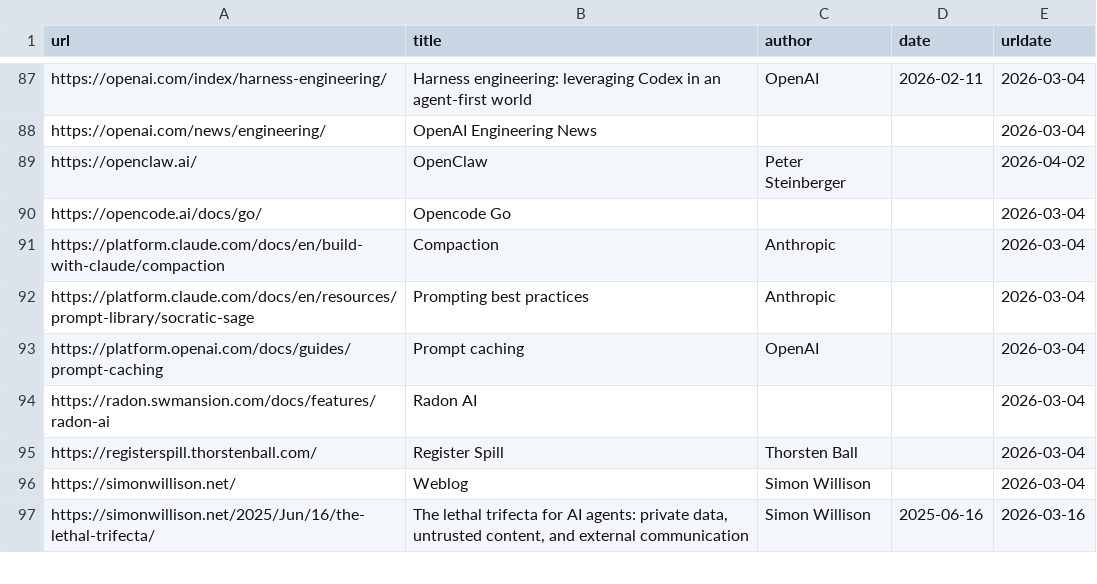
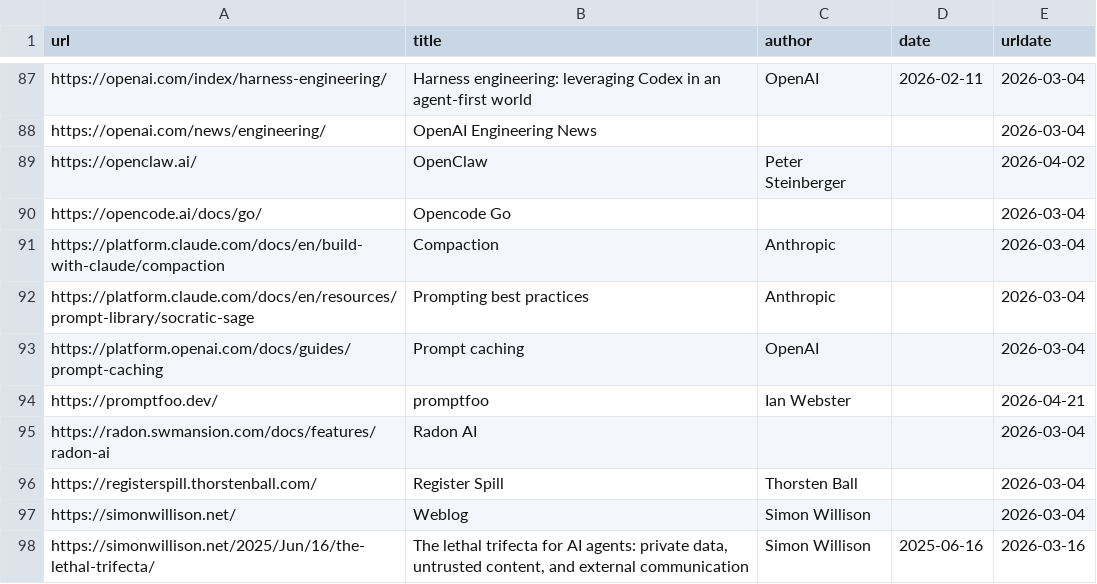
Before and after one commit to software-mansion-labs/ai, a CSV file: src/data/links.csv, drawn as a sheet; only a part is shown, gaps mark what is left out.

Commit message:
Add a page on evals (#24)
Co-authored-by: Marek Kaput <marek.kaput@swmansion.com>
Co-authored-by: Marek Kaput <marek.kaput@outlook.com>

```diff
--- a/src/data/links.csv
+++ b/src/data/links.csv
@@ -93,2 +93,3 @@ https://platform.claude.com/docs/en/resources/prompt-library/socratic-sage,Promp
 https://platform.openai.com/docs/guides/prompt-caching,Prompt caching,OpenAI,,2026-03-04
+https://promptfoo.dev/,promptfoo,Ian Webster,,2026-04-21
 https://radon.swmansion.com/docs/features/radon-ai,Radon AI,,,2026-03-04
```
Also changed, not shown: 2 other files.
